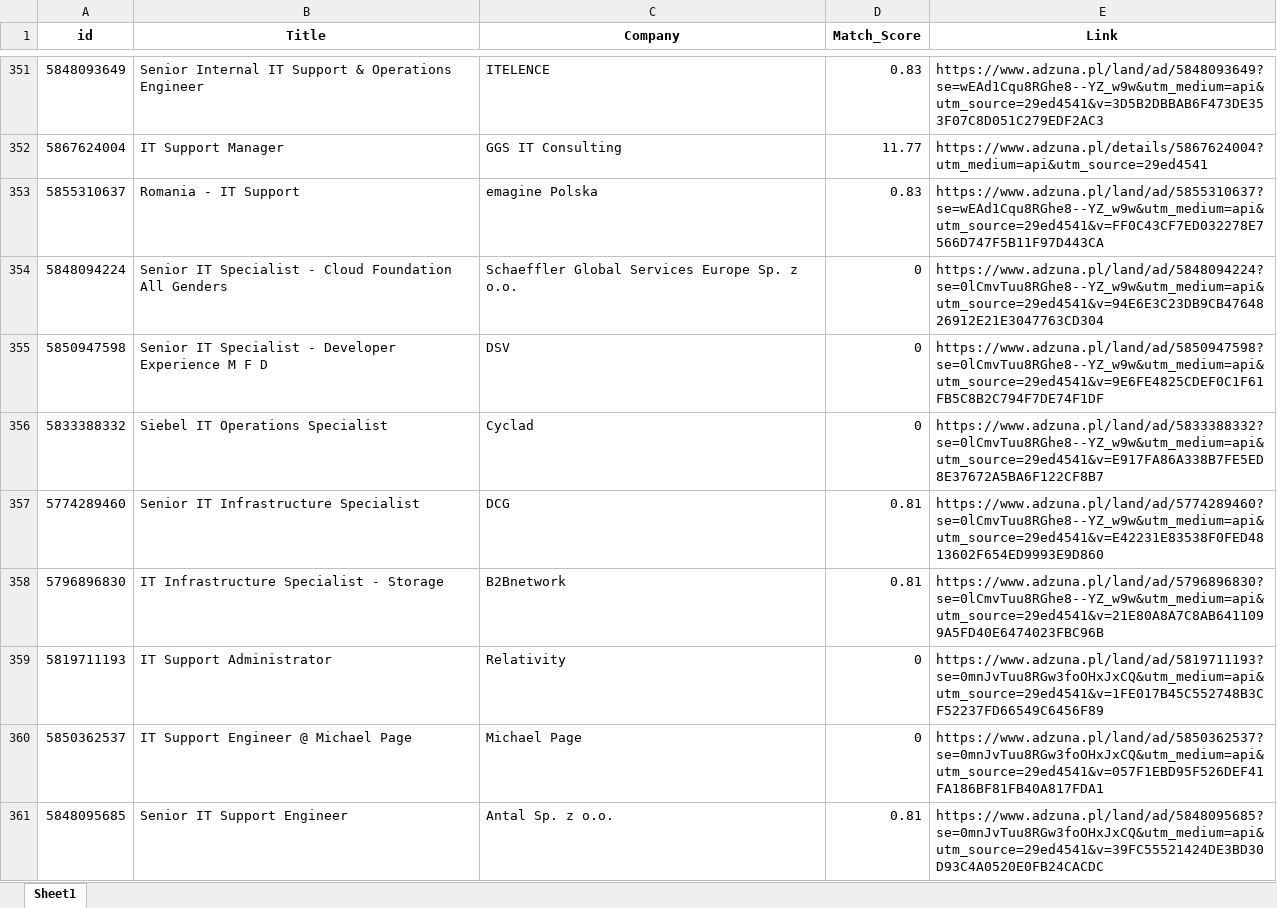
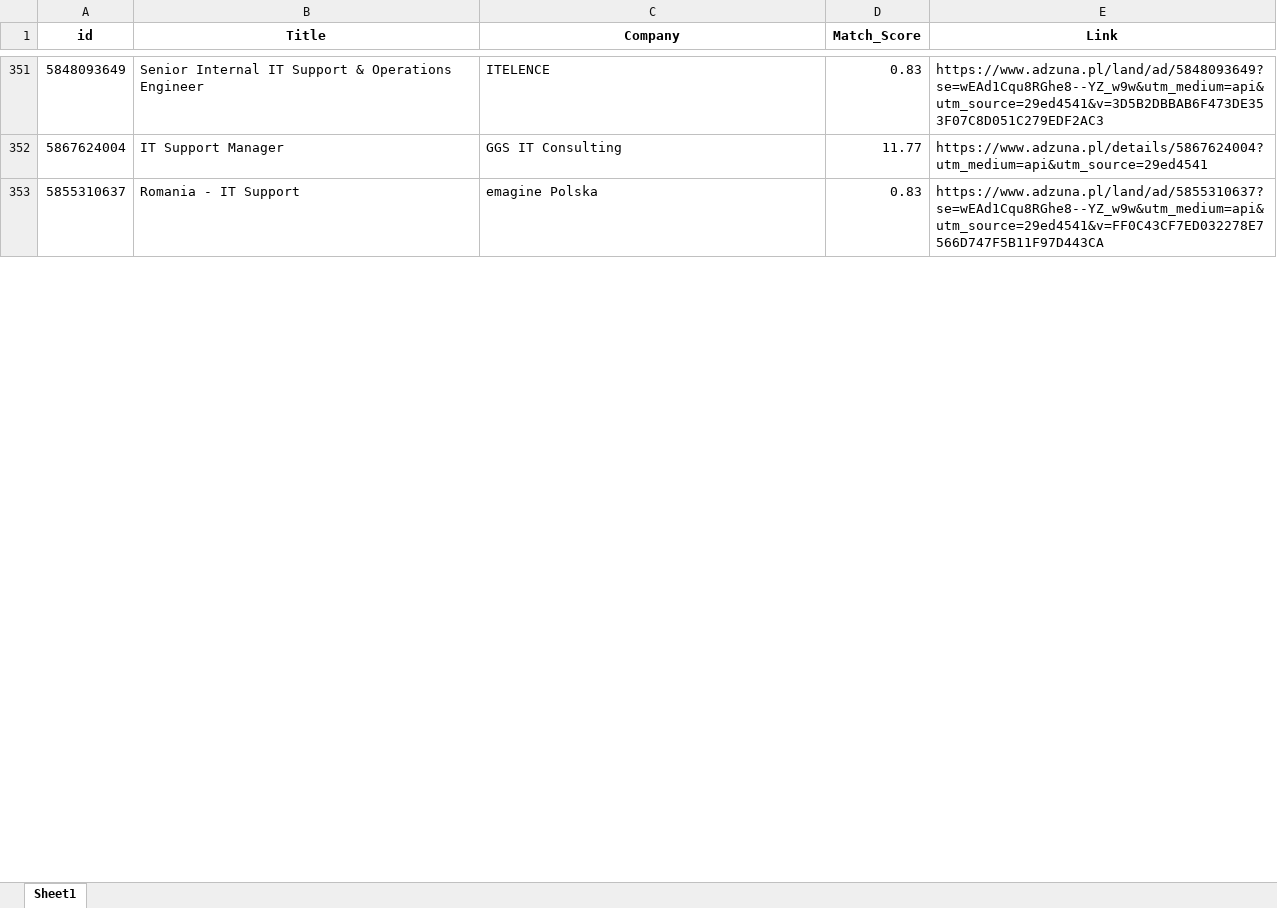
Before and after one commit to Byadiso/HireMeD, an Excel workbook: job_listings.xlsx, sheet Sheet1, drawn as a sheet; only a part is shown, gaps mark what is left out; values as stored, in another font and other column widths than the file's, no borders; removed rows and columns are numbered as before the commit, all else as after; the diff covers the shown part only; the diff names each change by its address in the sheet, - before the commit and + after, or states it on an @@ line.

```diff
--- a/job_listings.xlsx (sheet Sheet1)
+++ b/job_listings.xlsx (sheet Sheet1)
-row 354: 5848094224 | Senior IT Specialist - Cloud Foundation All Genders | Schaeffler Global Services Europe Sp. z o.o. | 0 | https://www.adzuna.pl/land/ad/5848094224?se=0lCmvTuu8RGhe8--YZ_w9w&utm_medium=api&utm_source=29ed4541&v=94E6E3C23DB9CB4764826912E21E3047763CD304
-row 355: 5850947598 | Senior IT Specialist - Developer Experience M F D | DSV | 0 | https://www.adzuna.pl/land/ad/5850947598?se=0lCmvTuu8RGhe8--YZ_w9w&utm_medium=api&utm_source=29ed4541&v=9E6FE4825CDEF0C1F61FB5C8B2C794F7DE74F1DF
-row 356: 5833388332 | Siebel IT Operations Specialist | Cyclad | 0 | https://www.adzuna.pl/land/ad/5833388332?se=0lCmvTuu8RGhe8--YZ_w9w&utm_medium=api&utm_source=29ed4541&v=E917FA86A338B7FE5ED8E37672A5BA6F122CF8B7
-row 357: 5774289460 | Senior IT Infrastructure Specialist | DCG | 0.81 | https://www.adzuna.pl/land/ad/5774289460?se=0lCmvTuu8RGhe8--YZ_w9w&utm_medium=api&utm_source=29ed4541&v=E42231E83538F0FED4813602F654ED9993E9D860
-row 358: 5796896830 | IT Infrastructure Specialist - Storage | B2Bnetwork | 0.81 | https://www.adzuna.pl/land/ad/5796896830?se=0lCmvTuu8RGhe8--YZ_w9w&utm_medium=api&utm_source=29ed4541&v=21E80A8A7C8AB6411099A5FD40E6474023FBC96B
-row 359: 5819711193 | IT Support Administrator | Relativity | 0 | https://www.adzuna.pl/land/ad/5819711193?se=0mnJvTuu8RGw3foOHxJxCQ&utm_medium=api&utm_source=29ed4541&v=1FE017B45C552748B3CF52237FD66549C6456F89
-row 360: 5850362537 | IT Support Engineer @ Michael Page | Michael Page | 0 | https://www.adzuna.pl/land/ad/5850362537?se=0mnJvTuu8RGw3foOHxJxCQ&utm_medium=api&utm_source=29ed4541&v=057F1EBD95F526DEF41FA186BF81FB40A817FDA1
-row 361: 5848095685 | Senior IT Support Engineer | Antal Sp. z o.o. | 0.81 | https://www.adzuna.pl/land/ad/5848095685?se=0mnJvTuu8RGw3foOHxJxCQ&utm_medium=api&utm_source=29ed4541&v=39FC55521424DE3BD30D93C4A0520E0FB24CACDC
```
Also changed, not shown: 10 added rows, 2 removed rows and cell formats elsewhere in this sheet.
